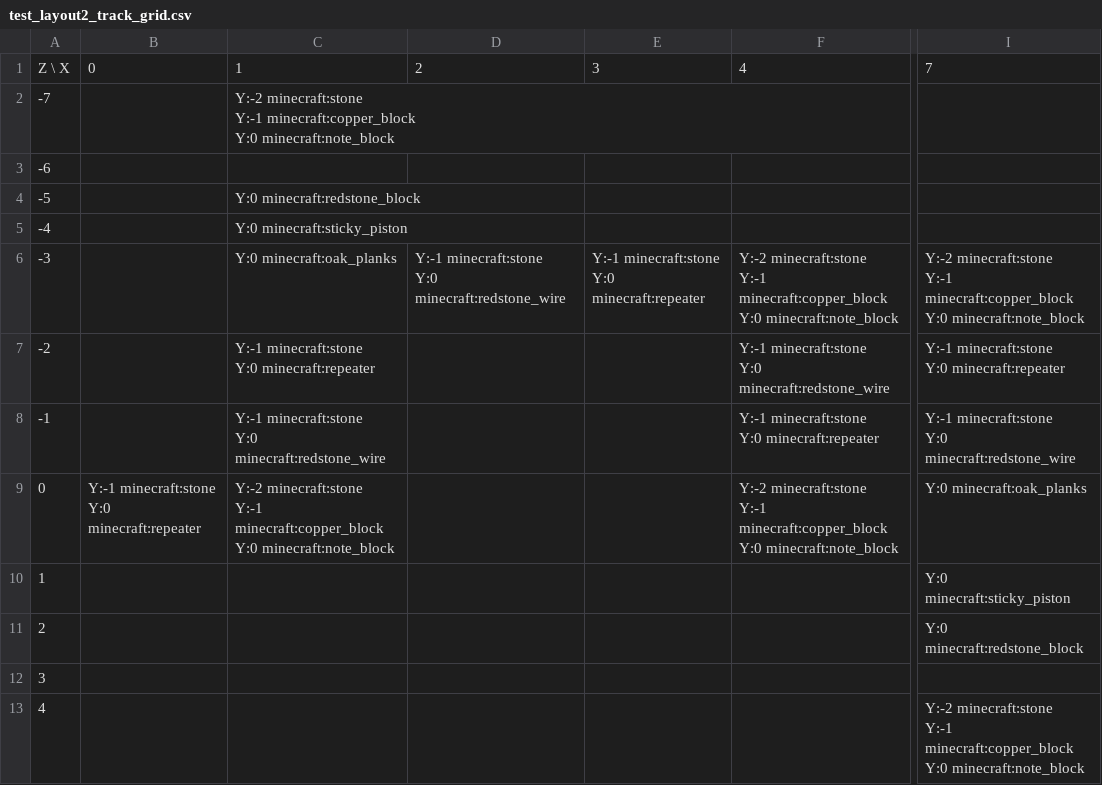
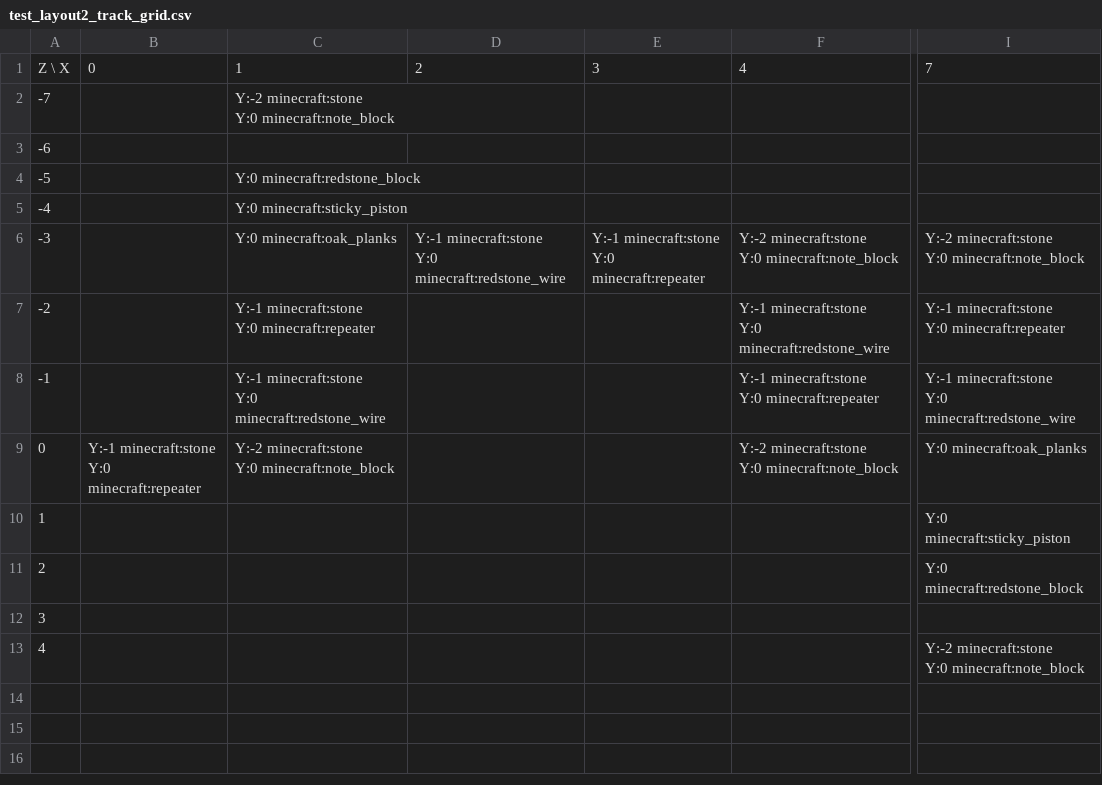
Before and after one commit to lptss-art/Minecraft-NBS-NBT-Converter, a CSV file: output/debug_images/test_layout2_track_grid.csv, drawn as a sheet; only a part is shown, gaps mark what is left out; ↵ is a line break in a cell; the diff names each change by its address in the sheet, - before the commit and + after, or states it on an @@ line.

```diff
--- a/output/debug_images/test_layout2_track_grid.csv
+++ b/output/debug_images/test_layout2_track_grid.csv
-C2: Y:-2 minecraft:stone ↵ Y:-1 minecraft:copper_block ↵ Y:0 minecraft:note_block
+C2: Y:-2 minecraft:stone ↵ Y:0 minecraft:note_block
-F6: Y:-2 minecraft:stone ↵ Y:-1 minecraft:copper_block ↵ Y:0 minecraft:note_block
+F6: Y:-2 minecraft:stone ↵ Y:0 minecraft:note_block
-I6: Y:-2 minecraft:stone ↵ Y:-1 minecraft:copper_block ↵ Y:0 minecraft:note_block
+I6: Y:-2 minecraft:stone ↵ Y:0 minecraft:note_block
-C9: Y:-2 minecraft:stone ↵ Y:-1 minecraft:copper_block ↵ Y:0 minecraft:note_block
+C9: Y:-2 minecraft:stone ↵ Y:0 minecraft:note_block
-F9: Y:-2 minecraft:stone ↵ Y:-1 minecraft:copper_block ↵ Y:0 minecraft:note_block
+F9: Y:-2 minecraft:stone ↵ Y:0 minecraft:note_block
-I13: Y:-2 minecraft:stone ↵ Y:-1 minecraft:copper_block ↵ Y:0 minecraft:note_block
+I13: Y:-2 minecraft:stone ↵ Y:0 minecraft:note_block
```
Also changed, not shown: output/debug_images/test_layout1_grid.csv, output/debug_images/test_layout1_track_grid.csv, 10 other files.
